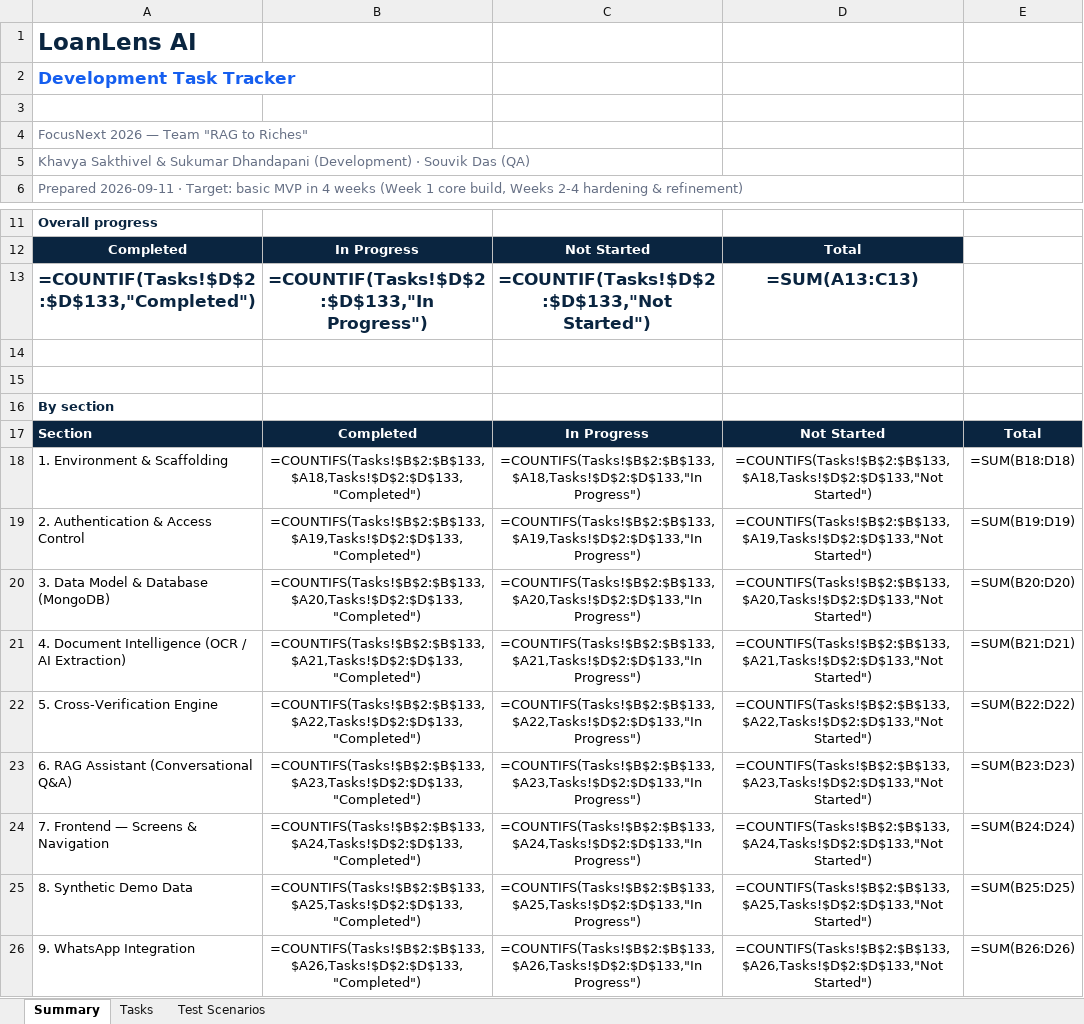
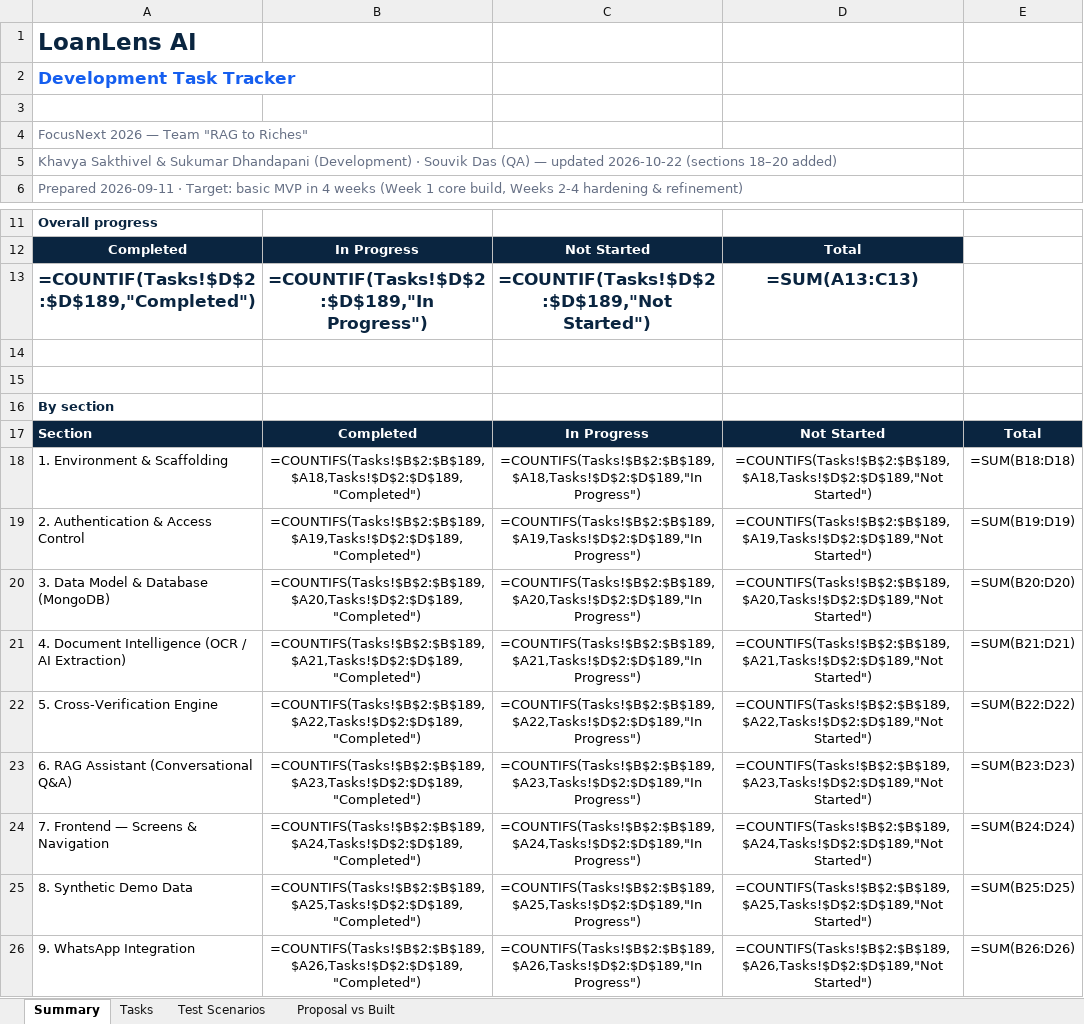
Before and after one commit to khavyas/LoanLensAI, an Excel workbook: docs/LoanLensAI_Development_Task_Tracker.xlsx, sheet Summary, drawn as a sheet; only a part is shown, gaps mark what is left out; values as stored, in another font and other column widths than the file's, no borders; formulas without a stored value are shown as written; the diff covers the shown part only; the diff names each change by its address in the sheet, - before the commit and + after, or states it on an @@ line.

```diff
--- a/docs/LoanLensAI_Development_Task_Tracker.xlsx (sheet Summary)
+++ b/docs/LoanLensAI_Development_Task_Tracker.xlsx (sheet Summary)
+sheet tab: Proposal vs Built
-A5: …Das (QA)
+A5: …Das (QA) — updated 2026-10-22 (sections 18–20 added)
-A13: =COUNTIF(Tasks!$D$2:$D$133,"Completed")
+A13: =COUNTIF(Tasks!$D$2:$D$189,"Completed")
-B13: =COUNTIF(Tasks!$D$2:$D$133,"In Progress")
+B13: =COUNTIF(Tasks!$D$2:$D$189,"In Progress")
-C13: =COUNTIF(Tasks!$D$2:$D$133,"Not Started")
+C13: =COUNTIF(Tasks!$D$2:$D$189,"Not Started")
-B18: =COUNTIFS(Tasks!$B$2:$B$133,$A18,Tasks!$D$2:$D$133,"Completed")
+B18: =COUNTIFS(Tasks!$B$2:$B$189,$A18,Tasks!$D$2:$D$189,"Completed")
-C18: =COUNTIFS(Tasks!$B$2:$B$133,$A18,Tasks!$D$2:$D$133,"In Progress")
+C18: =COUNTIFS(Tasks!$B$2:$B$189,$A18,Tasks!$D$2:$D$189,"In Progress")
-D18: =COUNTIFS(Tasks!$B$2:$B$133,$A18,Tasks!$D$2:$D$133,"Not Started")
+D18: =COUNTIFS(Tasks!$B$2:$B$189,$A18,Tasks!$D$2:$D$189,"Not Started")
-B19: =COUNTIFS(Tasks!$B$2:$B$133,$A19,Tasks!$D$2:$D$133,"Completed")
+B19: =COUNTIFS(Tasks!$B$2:$B$189,$A19,Tasks!$D$2:$D$189,"Completed")
-C19: =COUNTIFS(Tasks!$B$2:$B$133,$A19,Tasks!$D$2:$D$133,"In Progress")
+C19: =COUNTIFS(Tasks!$B$2:$B$189,$A19,Tasks!$D$2:$D$189,"In Progress")
-D19: =COUNTIFS(Tasks!$B$2:$B$133,$A19,Tasks!$D$2:$D$133,"Not Started")
+D19: =COUNTIFS(Tasks!$B$2:$B$189,$A19,Tasks!$D$2:$D$189,"Not Started")
-B20: =COUNTIFS(Tasks!$B$2:$B$133,$A20,Tasks!$D$2:$D$133,"Completed")
+B20: =COUNTIFS(Tasks!$B$2:$B$189,$A20,Tasks!$D$2:$D$189,"Completed")
-C20: =COUNTIFS(Tasks!$B$2:$B$133,$A20,Tasks!$D$2:$D$133,"In Progress")
+C20: =COUNTIFS(Tasks!$B$2:$B$189,$A20,Tasks!$D$2:$D$189,"In Progress")
-D20: =COUNTIFS(Tasks!$B$2:$B$133,$A20,Tasks!$D$2:$D$133,"Not Started")
+D20: =COUNTIFS(Tasks!$B$2:$B$189,$A20,Tasks!$D$2:$D$189,"Not Started")
-B21: =COUNTIFS(Tasks!$B$2:$B$133,$A21,Tasks!$D$2:$D$133,"Completed")
+B21: =COUNTIFS(Tasks!$B$2:$B$189,$A21,Tasks!$D$2:$D$189,"Completed")
-C21: =COUNTIFS(Tasks!$B$2:$B$133,$A21,Tasks!$D$2:$D$133,"In Progress")
+C21: =COUNTIFS(Tasks!$B$2:$B$189,$A21,Tasks!$D$2:$D$189,"In Progress")
-D21: =COUNTIFS(Tasks!$B$2:$B$133,$A21,Tasks!$D$2:$D$133,"Not Started")
+D21: =COUNTIFS(Tasks!$B$2:$B$189,$A21,Tasks!$D$2:$D$189,"Not Started")
-B22: =COUNTIFS(Tasks!$B$2:$B$133,$A22,Tasks!$D$2:$D$133,"Completed")
+B22: =COUNTIFS(Tasks!$B$2:$B$189,$A22,Tasks!$D$2:$D$189,"Completed")
-C22: =COUNTIFS(Tasks!$B$2:$B$133,$A22,Tasks!$D$2:$D$133,"In Progress")
+C22: =COUNTIFS(Tasks!$B$2:$B$189,$A22,Tasks!$D$2:$D$189,"In Progress")
-D22: =COUNTIFS(Tasks!$B$2:$B$133,$A22,Tasks!$D$2:$D$133,"Not Started")
+D22: =COUNTIFS(Tasks!$B$2:$B$189,$A22,Tasks!$D$2:$D$189,"Not Started")
-B23: =COUNTIFS(Tasks!$B$2:$B$133,$A23,Tasks!$D$2:$D$133,"Completed")
+B23: =COUNTIFS(Tasks!$B$2:$B$189,$A23,Tasks!$D$2:$D$189,"Completed")
-C23: =COUNTIFS(Tasks!$B$2:$B$133,$A23,Tasks!$D$2:$D$133,"In Progress")
+C23: =COUNTIFS(Tasks!$B$2:$B$189,$A23,Tasks!$D$2:$D$189,"In Progress")
-D23: =COUNTIFS(Tasks!$B$2:$B$133,$A23,Tasks!$D$2:$D$133,"Not Started")
+D23: =COUNTIFS(Tasks!$B$2:$B$189,$A23,Tasks!$D$2:$D$189,"Not Started")
-B24: =COUNTIFS(Tasks!$B$2:$B$133,$A24,Tasks!$D$2:$D$133,"Completed")
+B24: =COUNTIFS(Tasks!$B$2:$B$189,$A24,Tasks!$D$2:$D$189,"Completed")
-C24: =COUNTIFS(Tasks!$B$2:$B$133,$A24,Tasks!$D$2:$D$133,"In Progress")
+C24: =COUNTIFS(Tasks!$B$2:$B$189,$A24,Tasks!$D$2:$D$189,"In Progress")
-D24: =COUNTIFS(Tasks!$B$2:$B$133,$A24,Tasks!$D$2:$D$133,"Not Started")
+D24: =COUNTIFS(Tasks!$B$2:$B$189,$A24,Tasks!$D$2:$D$189,"Not Started")
-B25: =COUNTIFS(Tasks!$B$2:$B$133,$A25,Tasks!$D$2:$D$133,"Completed")
+B25: =COUNTIFS(Tasks!$B$2:$B$189,$A25,Tasks!$D$2:$D$189,"Completed")
-C25: =COUNTIFS(Tasks!$B$2:$B$133,$A25,Tasks!$D$2:$D$133,"In Progress")
+C25: =COUNTIFS(Tasks!$B$2:$B$189,$A25,Tasks!$D$2:$D$189,"In Progress")
-D25: =COUNTIFS(Tasks!$B$2:$B$133,$A25,Tasks!$D$2:$D$133,"Not Started")
+D25: =COUNTIFS(Tasks!$B$2:$B$189,$A25,Tasks!$D$2:$D$189,"Not Started")
-B26: =COUNTIFS(Tasks!$B$2:$B$133,$A26,Tasks!$D$2:$D$133,"Completed")
+B26: =COUNTIFS(Tasks!$B$2:$B$189,$A26,Tasks!$D$2:$D$189,"Completed")
-C26: =COUNTIFS(Tasks!$B$2:$B$133,$A26,Tasks!$D$2:$D$133,"In Progress")
+C26: =COUNTIFS(Tasks!$B$2:$B$189,$A26,Tasks!$D$2:$D$189,"In Progress")
-D26: =COUNTIFS(Tasks!$B$2:$B$133,$A26,Tasks!$D$2:$D$133,"Not Started")
+D26: =COUNTIFS(Tasks!$B$2:$B$189,$A26,Tasks!$D$2:$D$189,"Not Started")
```
Also changed, not shown: 3 added rows and 24 edited cells elsewhere in this sheet, sheet Tasks, sheet Test Scenarios.
